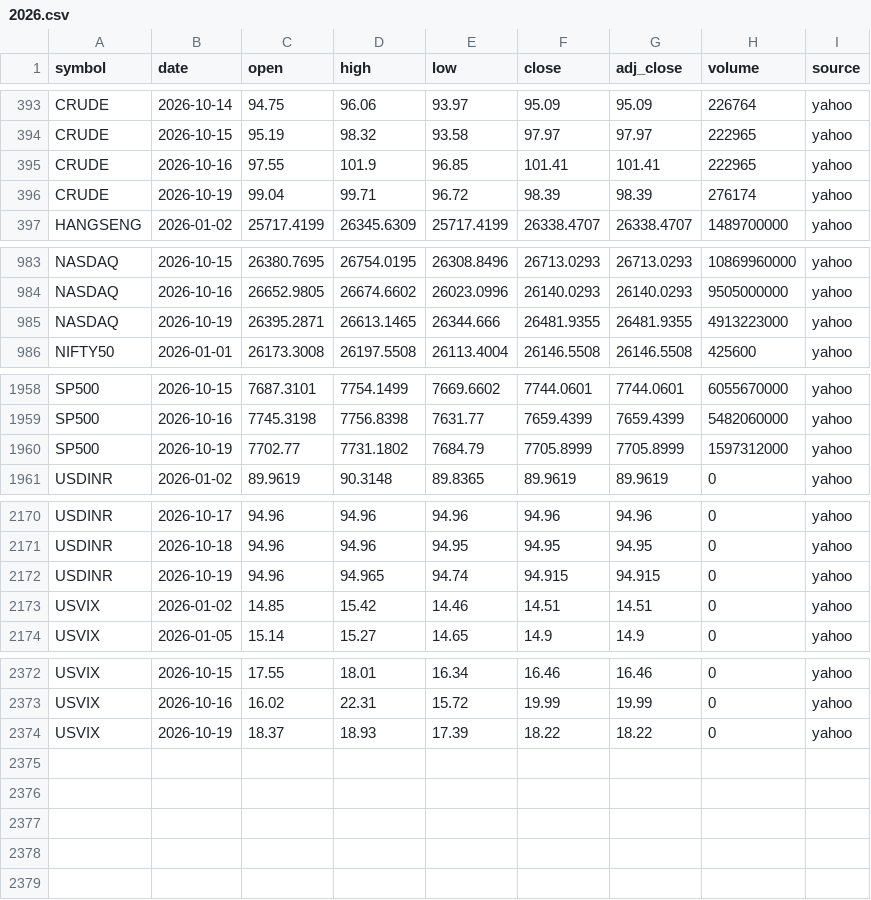
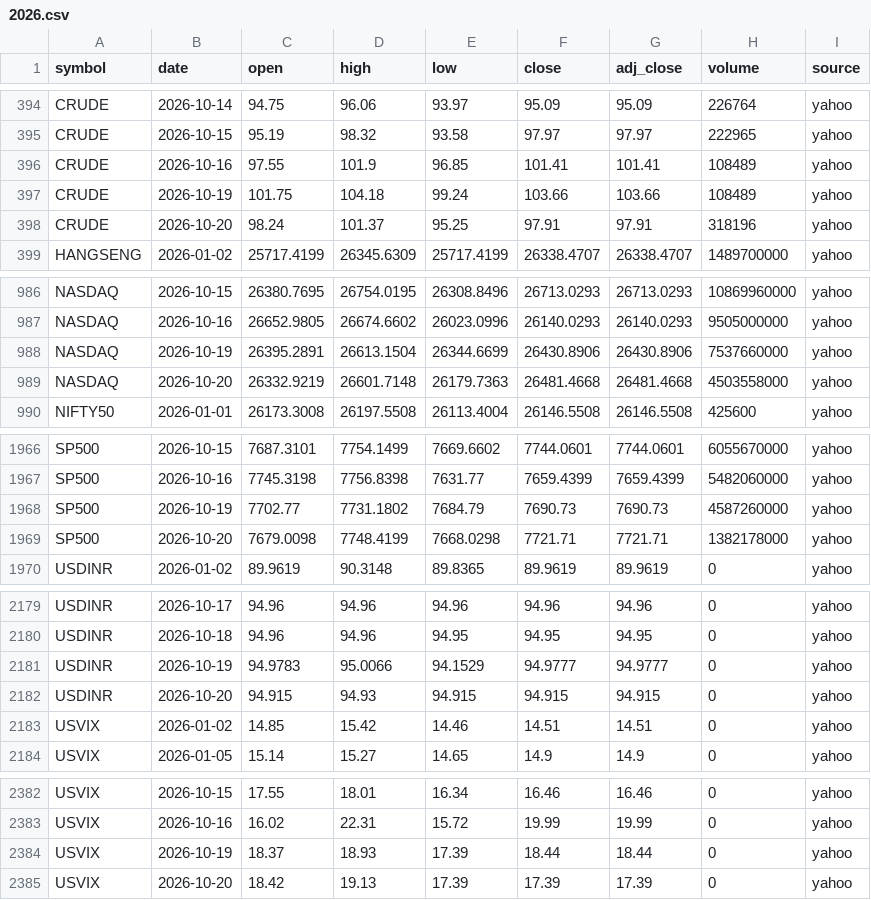
Before and after one commit to san1eev1/Stock-predictor, a CSV file: indices/2026.csv, drawn as a sheet; only a part is shown, gaps mark what is left out; the diff covers the shown part only.

```diff
--- a/indices/2026.csv
+++ b/indices/2026.csv
@@ -394,4 +395,5 @@ CRUDE,2026-10-14,94.75,96.06,93.97,95.09,95.09,226764,yahoo
 CRUDE,2026-10-15,95.19,98.32,93.58,97.97,97.97,222965,yahoo
-CRUDE,2026-10-16,97.55,101.9,96.85,101.41,101.41,222965,yahoo
-CRUDE,2026-10-19,99.04,99.71,96.72,98.39,98.39,276174,yahoo
+CRUDE,2026-10-16,97.55,101.9,96.85,101.41,101.41,108489,yahoo
+CRUDE,2026-10-19,101.75,104.18,99.24,103.66,103.66,108489,yahoo
+CRUDE,2026-10-20,98.24,101.37,95.25,97.91,97.91,318196,yahoo
 HANGSENG,2026-01-02,25717.4199,26345.6309,25717.4199,26338.4707,26338.4707,1489700000,yahoo
@@ -984,3 +987,4 @@ NASDAQ,2026-10-15,26380.7695,26754.0195,26308.8496,26713.0293,26713.0293,1086996
 NASDAQ,2026-10-16,26652.9805,26674.6602,26023.0996,26140.0293,26140.0293,9505000000,yahoo
-NASDAQ,2026-10-19,26395.2871,26613.1465,26344.666,26481.9355,26481.9355,4913223000,yahoo
+NASDAQ,2026-10-19,26395.2891,26613.1504,26344.6699,26430.8906,26430.8906,7537660000,yahoo
+NASDAQ,2026-10-20,26332.9219,26601.7148,26179.7363,26481.4668,26481.4668,4503558000,yahoo
 NIFTY50,2026-01-01,26173.3008,26197.5508,26113.4004,26146.5508,26146.5508,425600,yahoo
@@ -1959,3 +1967,4 @@ SP500,2026-10-15,7687.3101,7754.1499,7669.6602,7744.0601,7744.0601,6055670000,ya
 SP500,2026-10-16,7745.3198,7756.8398,7631.77,7659.4399,7659.4399,5482060000,yahoo
-SP500,2026-10-19,7702.77,7731.1802,7684.79,7705.8999,7705.8999,1597312000,yahoo
+SP500,2026-10-19,7702.77,7731.1802,7684.79,7690.73,7690.73,4587260000,yahoo
+SP500,2026-10-20,7679.0098,7748.4199,7668.0298,7721.71,7721.71,1382178000,yahoo
 USDINR,2026-01-02,89.9619,90.3148,89.8365,89.9619,89.9619,0,yahoo
@@ -2171,3 +2180,4 @@ USDINR,2026-10-17,94.96,94.96,94.96,94.96,94.96,0,yahoo
 USDINR,2026-10-18,94.96,94.96,94.95,94.95,94.95,0,yahoo
-USDINR,2026-10-19,94.96,94.965,94.74,94.915,94.915,0,yahoo
+USDINR,2026-10-19,94.9783,95.0066,94.1529,94.9777,94.9777,0,yahoo
+USDINR,2026-10-20,94.915,94.93,94.915,94.915,94.915,0,yahoo
 USVIX,2026-01-02,14.85,15.42,14.46,14.51,14.51,0,yahoo
@@ -2373,2 +2383,3 @@ USVIX,2026-10-15,17.55,18.01,16.34,16.46,16.46,0,yahoo
 USVIX,2026-10-16,16.02,22.31,15.72,19.99,19.99,0,yahoo
-USVIX,2026-10-19,18.37,18.93,17.39,18.22,18.22,0,yahoo
+USVIX,2026-10-19,18.37,18.93,17.39,18.44,18.44,0,yahoo
+USVIX,2026-10-20,18.42,19.13,17.39,17.39,17.39,0,yahoo
```
Also changed, not shown: 6 added rows elsewhere in this file, 1 other file.
